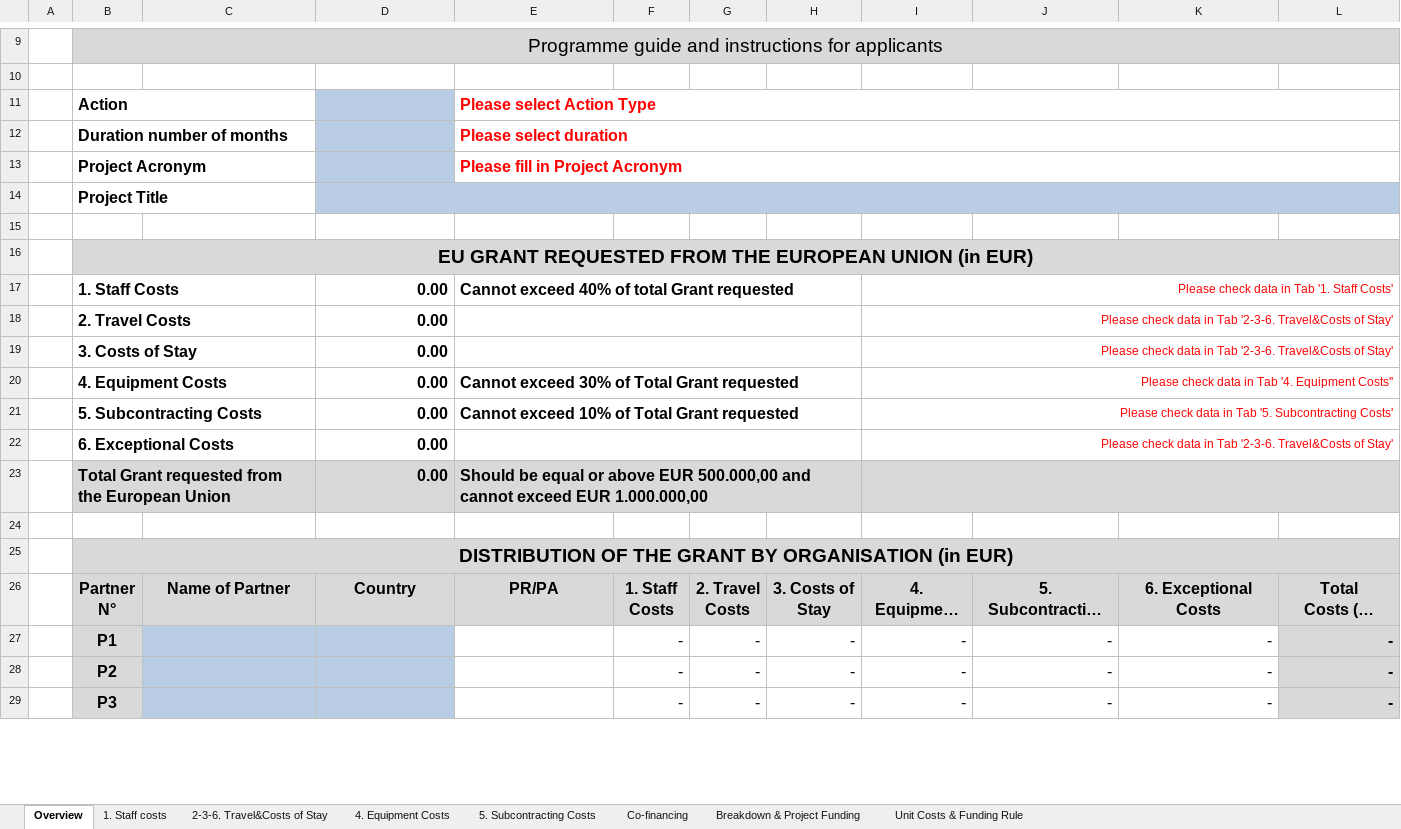
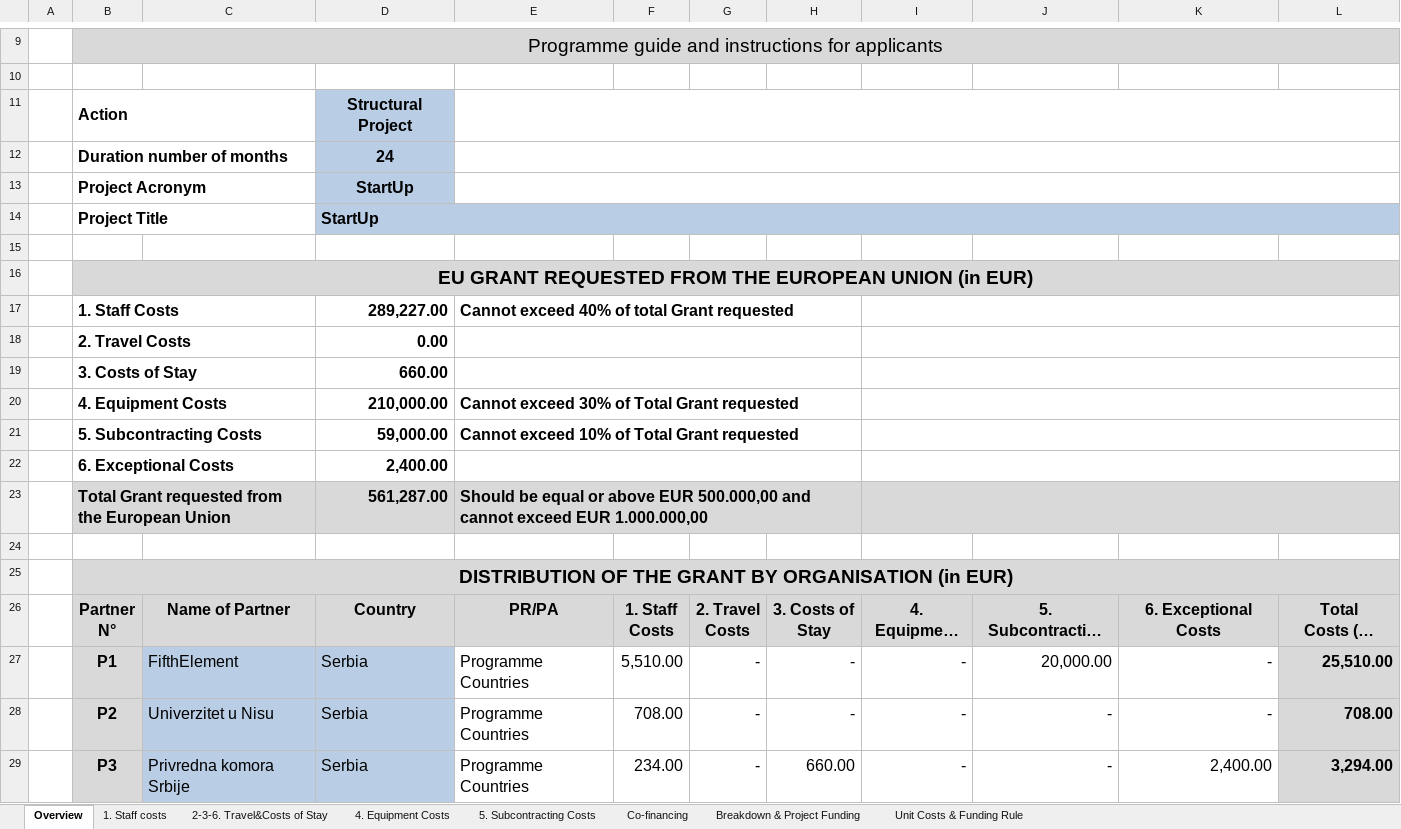
Before and after one commit to halidak/USP-FifthElement, an Excel workbook: FifthElement-Budzet.xlsm, sheet Overview, drawn as a sheet; only a part is shown, gaps mark what is left out; long unchanged cells end in …; values as stored, in another font and other column widths than the file's, no borders; charts and pictures and conditional formats not drawn; the diff covers the shown part only; the diff names each change by its address in the sheet, - before the commit and + after, or states it on an @@ line.

```diff
--- a/FifthElement-Budzet.xlsm (sheet Overview)
+++ b/FifthElement-Budzet.xlsm (sheet Overview)
-D11: (empty)
+D11: Structural Project
-E11: Please select Action Type
+E11: (empty)
-D12: (empty)
+D12: 24
-E12: Please select duration
+E12: (empty)
-D13:D14: (empty)
+D13:D14: StartUp
-E13: Please fill in Project Acronym
+E13: (empty)
-D17: 0.00
+D17: 289,227.00
-I17: Please check data in Tab '1. Staff Costs'
+I17: (empty)
-I18:I19: Please check data in Tab '2-3-6. Travel&Costs of Stay'
+I18:I19: (empty)
-D19: 0.00
+D19: 660.00
-D20: 0.00
+D20: 210,000.00
-I20: Please check data in Tab '4. Equipment Costs''
+I20: (empty)
-D21: 0.00
+D21: 59,000.00
-I21: Please check data in Tab '5. Subcontracting Costs'
+I21: (empty)
-D22: 0.00
+D22: 2,400.00
-I22: Please check data in Tab '2-3-6. Travel&Costs of Stay'
+I22: (empty)
-D23: 0.00
+D23: 561,287.00
-C27: (empty)
+C27: FifthElement
-D27:D29: (empty)
+D27:D29: Serbia
-E27:E29: (empty)
+E27:E29: Programme Countries
-F27: -
+F27: 5,510.00
-J27: -
+J27: 20,000.00
-L27: -
+L27: 25,510.00
-C28: (empty)
+C28: Univerzitet u Nisu
-F28: -
+F28: 708.00
-L28: -
+L28: 708.00
-C29: (empty)
+C29: Privredna komora Srbije
-F29: -
+F29: 234.00
-H29: -
+H29: 660.00
-K29: -
+K29: 2,400.00
-L29: -
+L29: 3,294.00
```
Also changed, not shown: 63 edited cells elsewhere in this sheet, sheet 1. Staff costs, sheet Breakdown & Project Funding, sheet 5. Subcontracting Costs, sheet Co-financing, sheet 2-3-6. Travel&Costs of Stay, sheet 4. Equipment Costs, charts or pictures.
